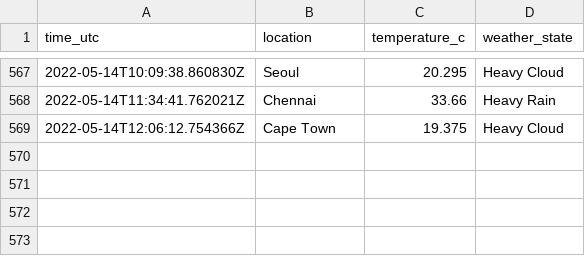
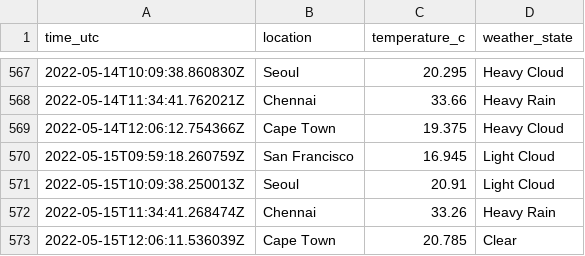
Before and after one commit to n-venkatesan/medium-articles, a CSV file: articles/github-actions/weather_locations.csv, drawn as a sheet; only a part is shown, gaps mark what is left out; the diff names each change by its address in the sheet, - before the commit and + after, or states it on an @@ line.

```diff
--- a/articles/github-actions/weather_locations.csv
+++ b/articles/github-actions/weather_locations.csv
+row 570: 2022-05-15T09:59:18.260759Z | San Francisco | 16.945 | Light Cloud
+row 571: 2022-05-15T10:09:38.250013Z | Seoul | 20.91 | Light Cloud
+row 572: 2022-05-15T11:34:41.268474Z | Chennai | 33.26 | Heavy Rain
+row 573: 2022-05-15T12:06:11.536039Z | Cape Town | 20.785 | Clear
```
Also changed, not shown: 1 other file.
